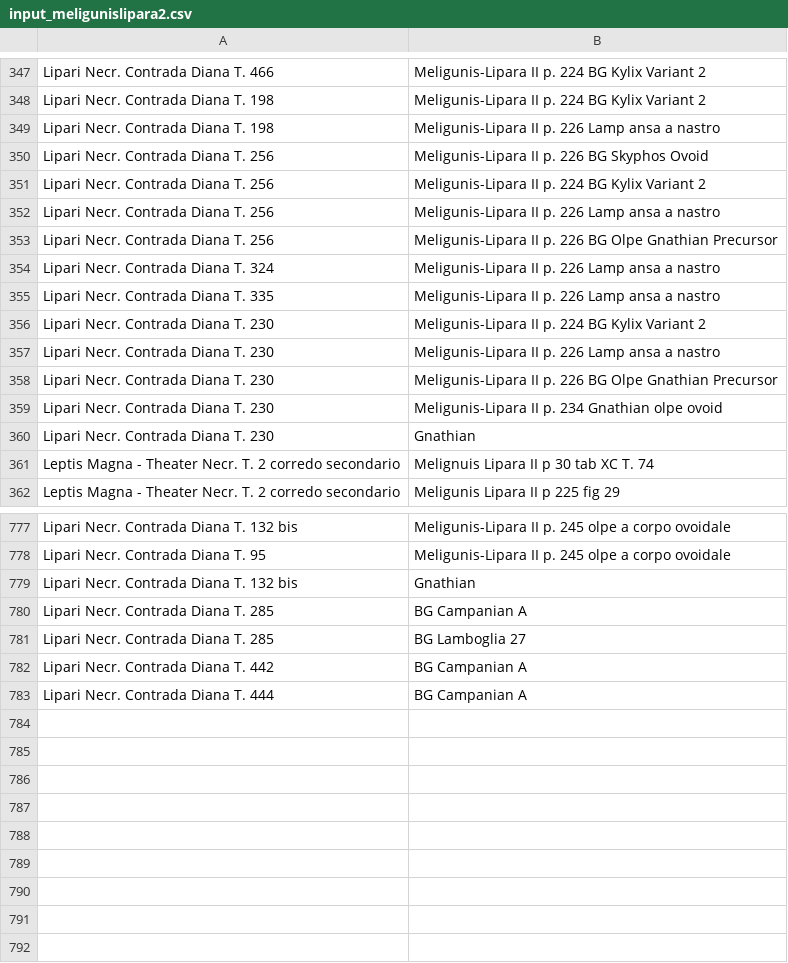
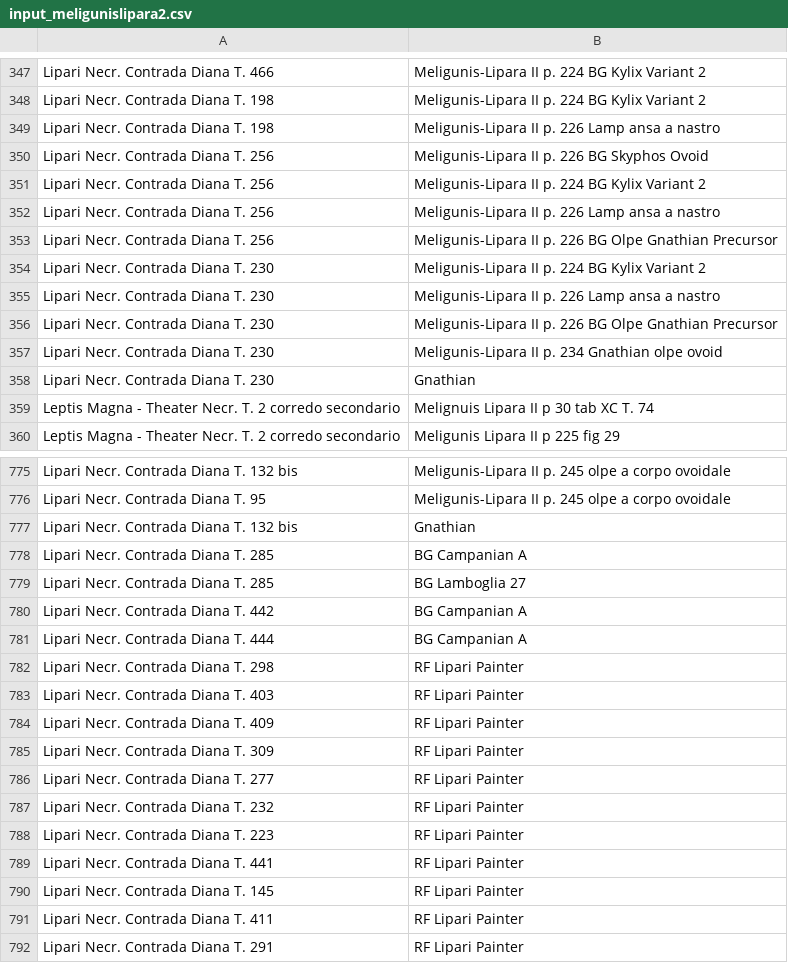
Before and after one commit to scollinselliott/eratosthenes-data, a CSV file: data/eda20260801/seriations_input/input_meligunislipara2.csv, drawn as a sheet; only a part is shown, gaps mark what is left out; removed rows and columns are numbered as before the commit, all else as after; the diff names each change by its address in the sheet, - before the commit and + after, or states it on an @@ line.

Commit message:
add RF Lipari Painter pp. 281-287

```diff
--- a/data/eda20260801/seriations_input/input_meligunislipara2.csv
+++ b/data/eda20260801/seriations_input/input_meligunislipara2.csv
-row 354: Lipari Necr. Contrada Diana T. 324 | Meligunis-Lipara II p. 226 Lamp ansa a nastro
-row 355: Lipari Necr. Contrada Diana T. 335 | Meligunis-Lipara II p. 226 Lamp ansa a nastro
+row 782: Lipari Necr. Contrada Diana T. 298 | RF Lipari Painter
+row 783: Lipari Necr. Contrada Diana T. 403 | RF Lipari Painter
+row 784: Lipari Necr. Contrada Diana T. 409 | RF Lipari Painter
+row 785: Lipari Necr. Contrada Diana T. 309 | RF Lipari Painter
+row 786: Lipari Necr. Contrada Diana T. 277 | RF Lipari Painter
+row 787: Lipari Necr. Contrada Diana T. 232 | RF Lipari Painter
+row 788: Lipari Necr. Contrada Diana T. 223 | RF Lipari Painter
+row 789: Lipari Necr. Contrada Diana T. 441 | RF Lipari Painter
+row 790: Lipari Necr. Contrada Diana T. 145 | RF Lipari Painter
+row 791: Lipari Necr. Contrada Diana T. 411 | RF Lipari Painter
+row 792: Lipari Necr. Contrada Diana T. 291 | RF Lipari Painter
```
Also changed, not shown: 1 other file.
